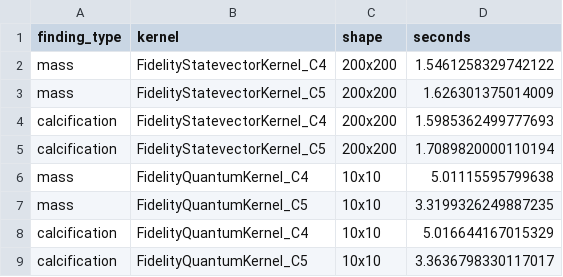
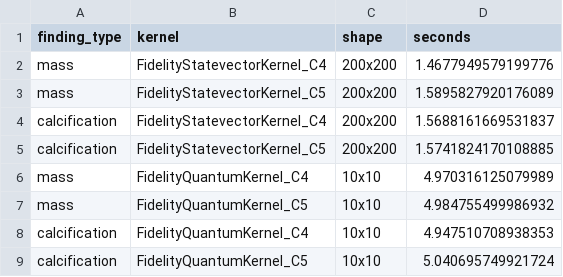
Before and after one commit to AlexanderSanchezGarcia/Breast_Cancer_QML, a CSV file: Code/results/5b_tiempos.csv, drawn as a sheet.

```diff
--- a/Code/results/5b_tiempos.csv
+++ b/Code/results/5b_tiempos.csv
@@ -1,9 +1,9 @@
 finding_type,kernel,shape,seconds
-mass,FidelityStatevectorKernel_C4,200x200,1.5461258329742122
-mass,FidelityStatevectorKernel_C5,200x200,1.626301375014009
-calcification,FidelityStatevectorKernel_C4,200x200,1.5985362499777693
-calcification,FidelityStatevectorKernel_C5,200x200,1.7089820000110194
-mass,FidelityQuantumKernel_C4,10x10,5.01115595799638
-mass,FidelityQuantumKernel_C5,10x10,3.3199326249887235
-calcification,FidelityQuantumKernel_C4,10x10,5.016644167015329
-calcification,FidelityQuantumKernel_C5,10x10,3.3636798330117017
+mass,FidelityStatevectorKernel_C4,200x200,1.4677949579199776
+mass,FidelityStatevectorKernel_C5,200x200,1.5895827920176089
+calcification,FidelityStatevectorKernel_C4,200x200,1.5688161669531837
+calcification,FidelityStatevectorKernel_C5,200x200,1.5741824170108885
+mass,FidelityQuantumKernel_C4,10x10,4.970316125079989
+mass,FidelityQuantumKernel_C5,10x10,4.984755499986932
+calcification,FidelityQuantumKernel_C4,10x10,4.947510708938353
+calcification,FidelityQuantumKernel_C5,10x10,5.040695749921724
```
Also changed, not shown: Code/results/5a_resumen.csv, Code/results/5a_verificaciones.csv, 15 other files.
